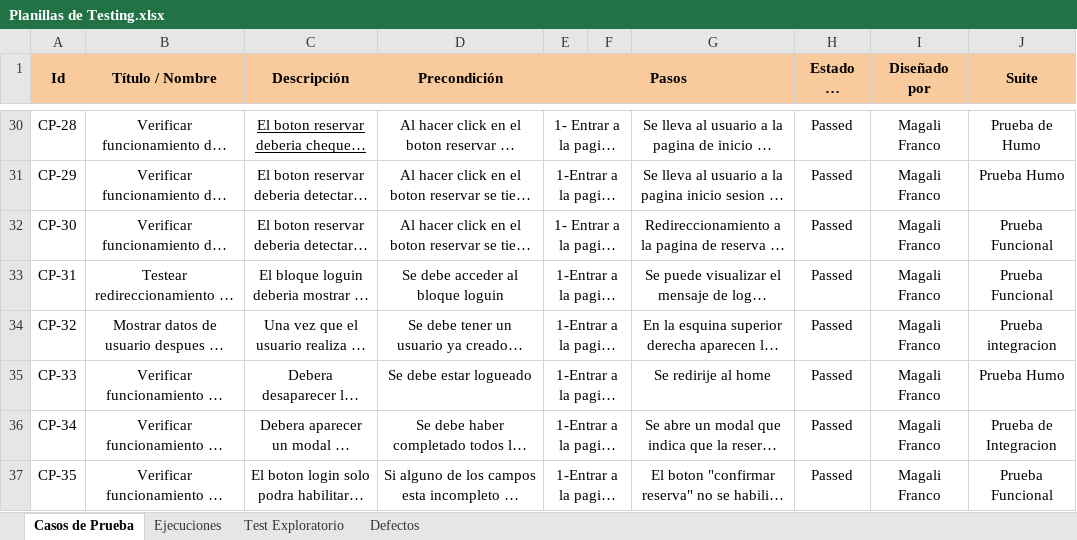
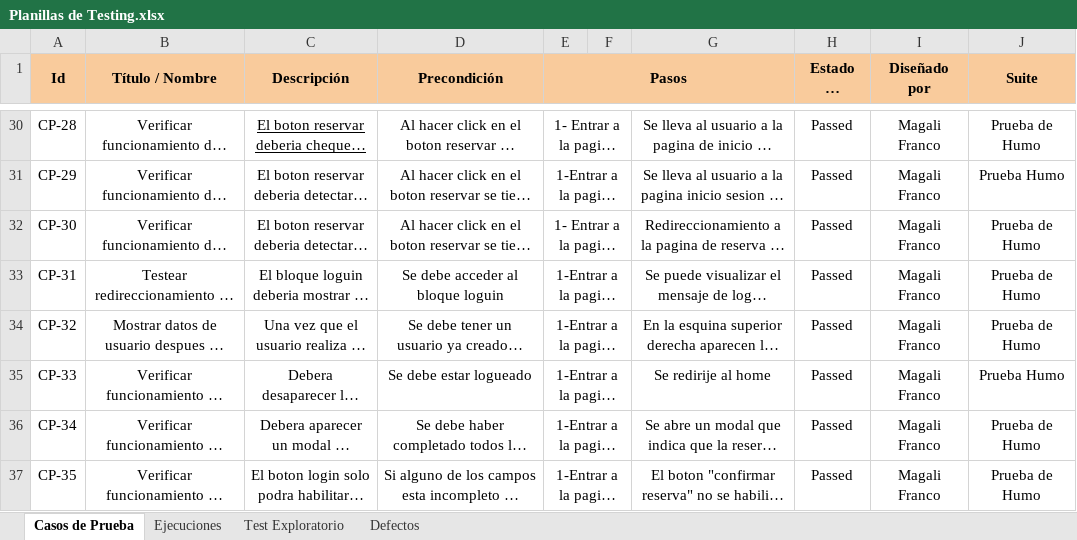
Before and after one commit to angelestrada14019/pi-sixvago-g1, an Excel workbook: Testing/Planillas de Testing.xlsx, sheet Casos de Prueba, drawn as a sheet; only a part is shown, gaps mark what is left out; long unchanged cells end in …; values as stored, in another font and other column widths than the file's, no borders; the diff covers the shown part only; the diff names each change by its address in the sheet, - before the commit and + after, or states it on an @@ line.

Commit message:
Agregado algunos casos de prueba de regresion

```diff
--- a/Testing/Planillas de Testing.xlsx (sheet Casos de Prueba)
+++ b/Testing/Planillas de Testing.xlsx (sheet Casos de Prueba)
-J32:J33 (Suite): Prueba Funcional
+J32:J33 (Suite): Prueba de Humo
-J34 (Suite): Prueba integracion
+J34 (Suite): Prueba de Humo
-J36 (Suite): Prueba de Integracion
+J36 (Suite): Prueba de Humo
-J37 (Suite): Prueba Funcional
+J37 (Suite): Prueba de Humo
```
Also changed, not shown: 6 added rows and 18 edited cells elsewhere in this sheet.
